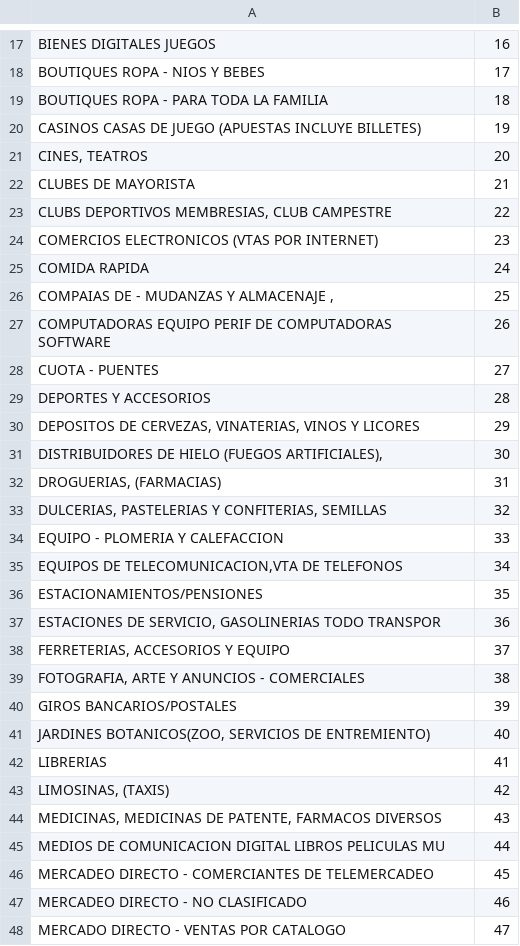
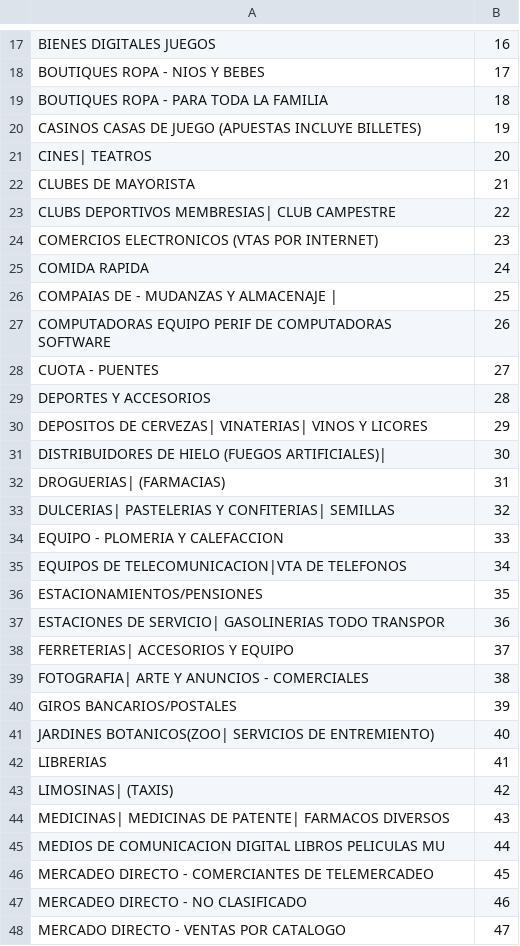
Before and after one commit to Alejandro-Alfaro-G/HeyBancoDatathonDAGA, a CSV file: relacionalGiros.csv, drawn as a sheet; only a part is shown, gaps mark what is left out; the diff covers the shown part only.

Commit message:
actualizacion de la tabla relacional

```diff
--- a/relacionalGiros.csv
+++ b/relacionalGiros.csv
@@ -20,8 +20,8 @@ BOUTIQUES ROPA - PARA TODA LA FAMILIA;18
 CASINOS CASAS DE JUEGO (APUESTAS INCLUYE BILLETES);19
-CINES, TEATROS;20
+CINES| TEATROS;20
 CLUBES DE MAYORISTA;21
-CLUBS DEPORTIVOS MEMBRESIAS, CLUB CAMPESTRE;22
+CLUBS DEPORTIVOS MEMBRESIAS| CLUB CAMPESTRE;22
 COMERCIOS ELECTRONICOS (VTAS POR INTERNET);23
 COMIDA RAPIDA;24
-COMPAIAS DE - MUDANZAS Y ALMACENAJE ,;25
+COMPAIAS DE - MUDANZAS Y ALMACENAJE |;25
 COMPUTADORAS EQUIPO PERIF DE COMPUTADORAS SOFTWARE;26
@@ -29,17 +29,17 @@ CUOTA - PUENTES;27
 DEPORTES Y ACCESORIOS;28
-DEPOSITOS DE CERVEZAS, VINATERIAS, VINOS Y LICORES;29
-DISTRIBUIDORES DE HIELO (FUEGOS ARTIFICIALES),;30
-DROGUERIAS, (FARMACIAS);31
-DULCERIAS, PASTELERIAS Y CONFITERIAS, SEMILLAS;32
+DEPOSITOS DE CERVEZAS| VINATERIAS| VINOS Y LICORES;29
+DISTRIBUIDORES DE HIELO (FUEGOS ARTIFICIALES)|;30
+DROGUERIAS| (FARMACIAS);31
+DULCERIAS| PASTELERIAS Y CONFITERIAS| SEMILLAS;32
 EQUIPO - PLOMERIA Y CALEFACCION;33
-EQUIPOS DE TELECOMUNICACION,VTA DE TELEFONOS;34
+EQUIPOS DE TELECOMUNICACION|VTA DE TELEFONOS;34
 ESTACIONAMIENTOS/PENSIONES;35
-ESTACIONES DE SERVICIO, GASOLINERIAS TODO TRANSPOR;36
-FERRETERIAS, ACCESORIOS Y EQUIPO;37
-FOTOGRAFIA, ARTE Y ANUNCIOS - COMERCIALES;38
+ESTACIONES DE SERVICIO| GASOLINERIAS TODO TRANSPOR;36
+FERRETERIAS| ACCESORIOS Y EQUIPO;37
+FOTOGRAFIA| ARTE Y ANUNCIOS - COMERCIALES;38
 GIROS BANCARIOS/POSTALES;39
-JARDINES BOTANICOS(ZOO, SERVICIOS DE ENTREMIENTO);40
+JARDINES BOTANICOS(ZOO| SERVICIOS DE ENTREMIENTO);40
 LIBRERIAS;41
-LIMOSINAS, (TAXIS);42
-MEDICINAS, MEDICINAS DE PATENTE, FARMACOS DIVERSOS;43
+LIMOSINAS| (TAXIS);42
+MEDICINAS| MEDICINAS DE PATENTE| FARMACOS DIVERSOS;43
 MEDIOS DE COMUNICACION DIGITAL LIBROS PELICULAS MU;44
```
Also changed, not shown: 13 edited cells elsewhere in this file.
